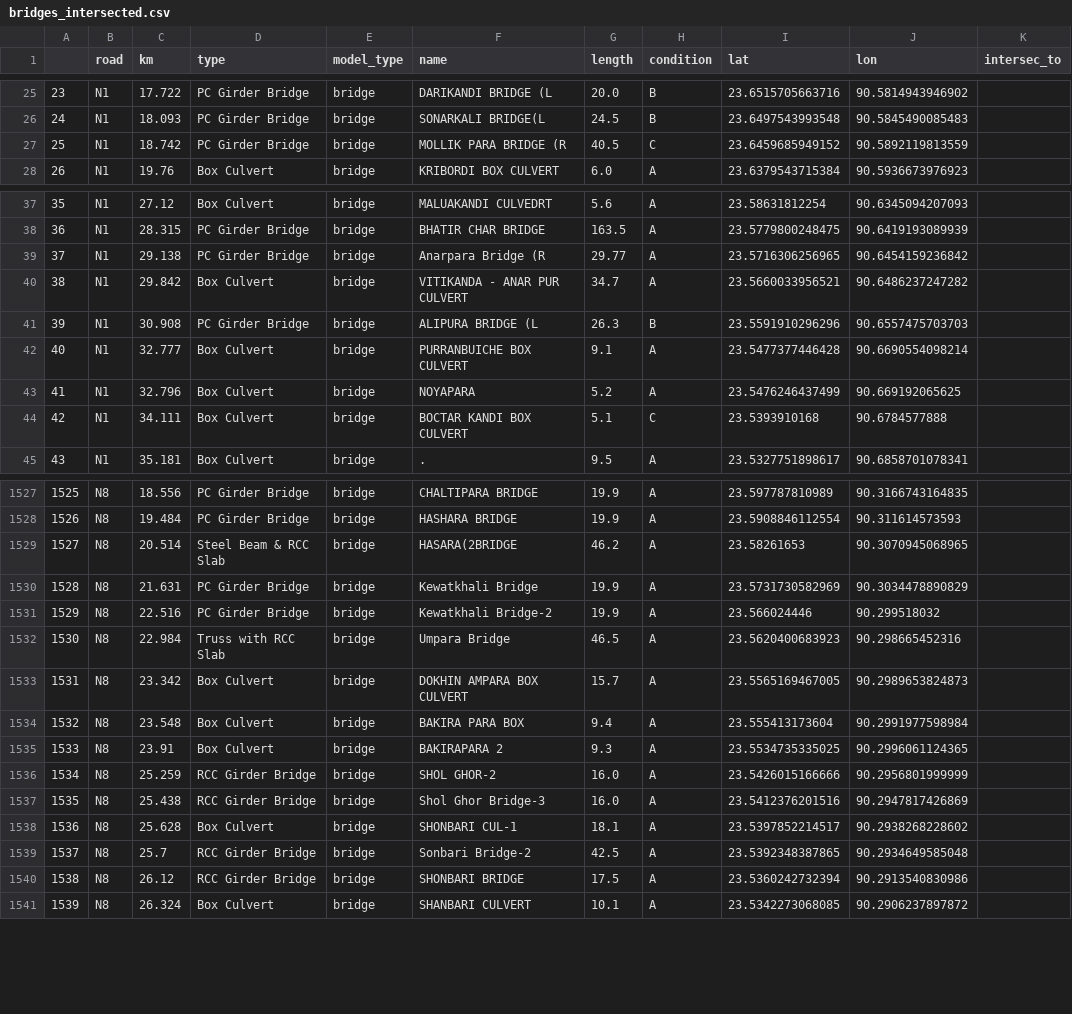
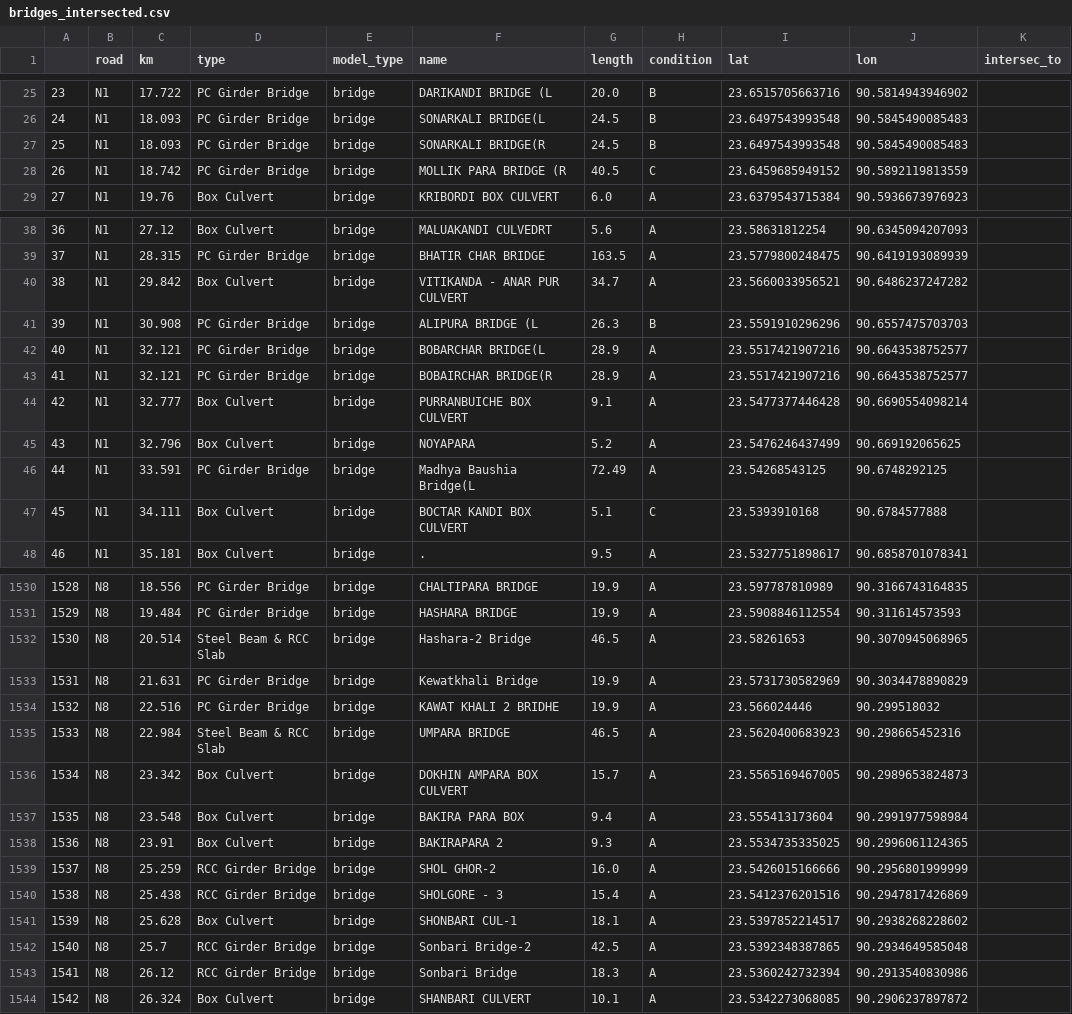
Before and after one commit to mlmoleman/EPA133a-G07-A3, a CSV file: data/bridges_intersected.csv, drawn as a sheet; only a part is shown, gaps mark what is left out; removed rows and columns are numbered as before the commit, all else as after; the diff covers the shown part only; the diff names each change by its address in the sheet, - before the commit and + after, or states it on an @@ line.

```diff
--- a/data/bridges_intersected.csv
+++ b/data/bridges_intersected.csv
+row 27: 25 | N1 | 18.093 | PC Girder Bridge | bridge | SONARKALI BRIDGE(R | 24.5 | B | 23.6497543993548 | 90.5845490085483
@@ column A renumbered from row 28 down @@
-row 39: 37 | N1 | 29.138 | PC Girder Bridge | bridge | Anarpara Bridge (R | 29.77 | A | 23.5716306256965 | 90.6454159236842
+row 42: 40 | N1 | 32.121 | PC Girder Bridge | bridge | BOBARCHAR BRIDGE(L | 28.9 | A | 23.5517421907216 | 90.6643538752577
+row 43: 41 | N1 | 32.121 | PC Girder Bridge | bridge | BOBAIRCHAR BRIDGE(R | 28.9 | A | 23.5517421907216 | 90.6643538752577
+row 46: 44 | N1 | 33.591 | PC Girder Bridge | bridge | Madhya Baushia Bridge(L | 72.49 | A | 23.54268543125 | 90.6748292125
-F1532 (name): HASARA(2BRIDGE
+F1532 (name): Hashara-2 Bridge
-G1532 (length): 46.2
+G1532 (length): 46.5
-F1534 (name): Kewatkhali Bridge-2
+F1534 (name): KAWAT KHALI 2 BRIDHE
-D1535 (type): Truss with RCC Slab
+D1535 (type): Steel Beam & RCC Slab
-F1535 (name): Umpara Bridge
+F1535 (name): UMPARA BRIDGE
-F1540 (name): Shol Ghor Bridge-3
+F1540 (name): SHOLGORE - 3
-G1540 (length): 16.0
+G1540 (length): 15.4
-F1543 (name): SHONBARI BRIDGE
+F1543 (name): Sonbari Bridge
-G1543 (length): 17.5
+G1543 (length): 18.3
```
Also changed, not shown: 92 edited cells elsewhere in this file, data/bridges_intersected_linked.csv, 21 other files.
